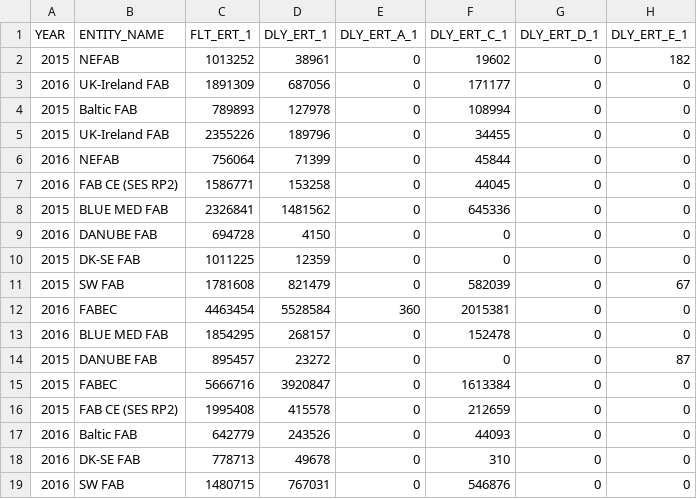
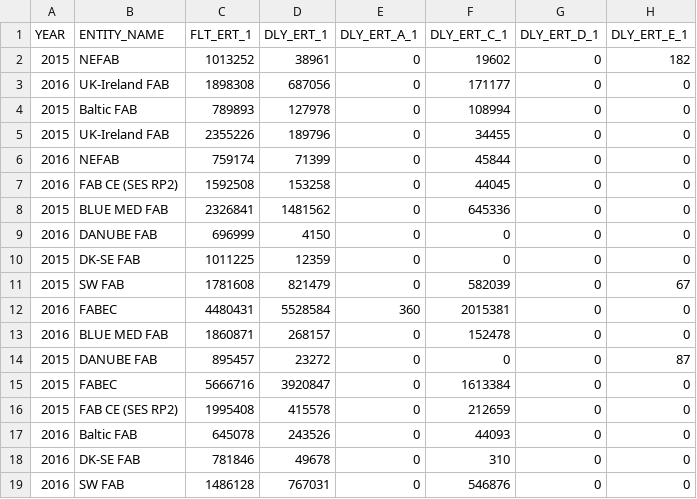
Before and after one commit to euctrl-pru/website, a CSV file: data/set/ert_flt/En-Route_Traffic_FAB_FIR.csv, drawn as a sheet; only a part is shown; the diff names each change by its address in the sheet, - before the commit and + after, or states it on an @@ line.

Commit message:
updated en-route traffic FAB/FIR

```diff
--- a/data/set/ert_flt/En-Route_Traffic_FAB_FIR.csv
+++ b/data/set/ert_flt/En-Route_Traffic_FAB_FIR.csv
-C3 (FLT_ERT_1): 1891309
+C3 (FLT_ERT_1): 1898308
-C6 (FLT_ERT_1): 756064
+C6 (FLT_ERT_1): 759174
-C7 (FLT_ERT_1): 1586771
+C7 (FLT_ERT_1): 1592508
-C9 (FLT_ERT_1): 694728
+C9 (FLT_ERT_1): 696999
-C12 (FLT_ERT_1): 4463454
+C12 (FLT_ERT_1): 4480431
-C13 (FLT_ERT_1): 1854295
+C13 (FLT_ERT_1): 1860871
-C17 (FLT_ERT_1): 642779
+C17 (FLT_ERT_1): 645078
-C18 (FLT_ERT_1): 778713
+C18 (FLT_ERT_1): 781846
-C19 (FLT_ERT_1): 1480715
+C19 (FLT_ERT_1): 1486128
```
Also changed, not shown: graphics/en-route_atfm_delay_fab/En-Route_Traffic_FAB_FIR.csv.
